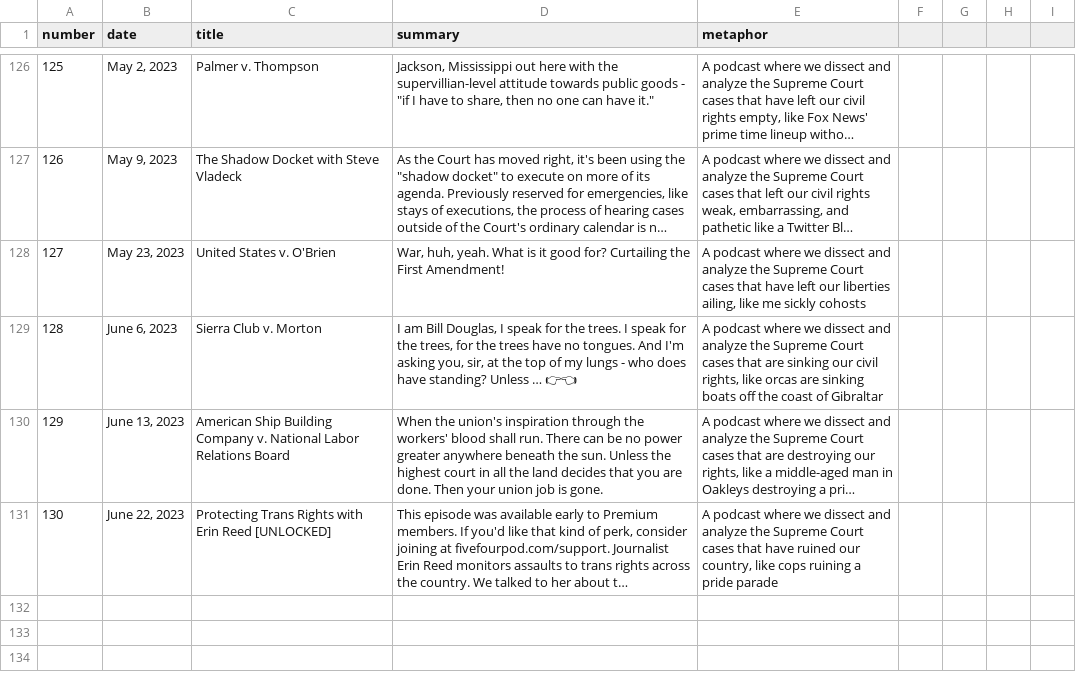
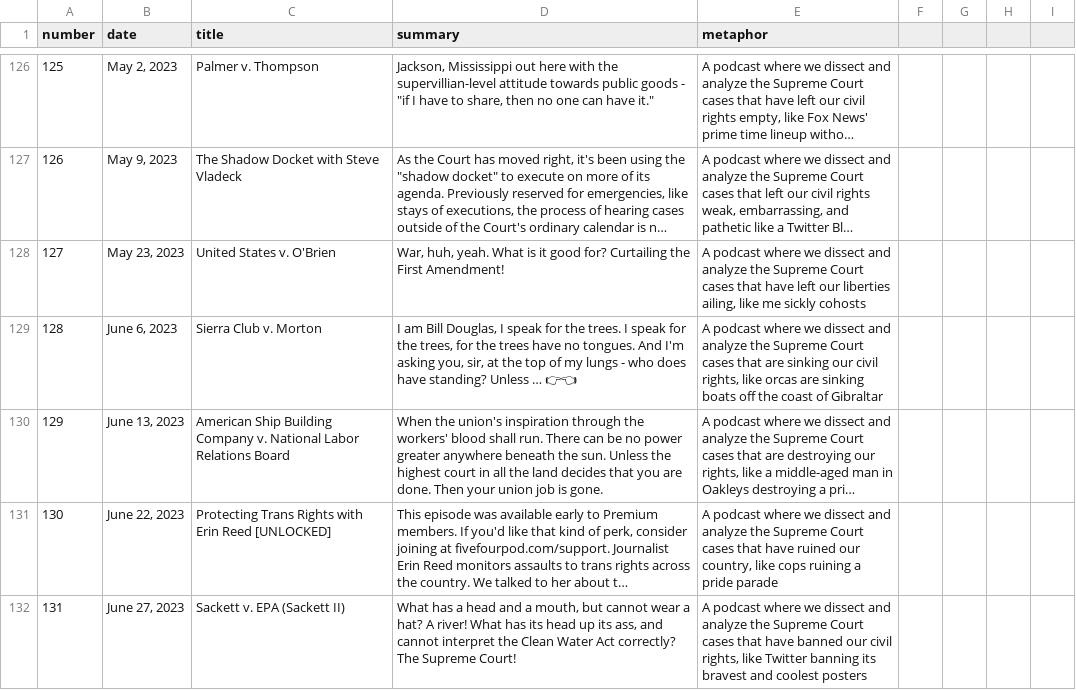
Before and after one commit to MurphyPone/fivefourpod-website, a CSV file: scripts/episode_info.csv, drawn as a sheet; only a part is shown, gaps mark what is left out; long unchanged cells end in …; the diff names each change by its address in the sheet, - before the commit and + after, or states it on an @@ line.

```diff
--- a/scripts/episode_info.csv
+++ b/scripts/episode_info.csv
+row 132: 131 | June 27, 2023 | Sackett v. EPA (Sackett II) | What has a head and a mouth, but cannot wear a hat? A river! What has its head up its ass, and cannot interpret the Clean Water Act correctly? The Supreme Court! | A podcast where we dissect and analyze the Supreme Court cases that have banned our civil rights, like Twitter banning its bravest and coolest posters
```
Also changed, not shown: 4 other files.
